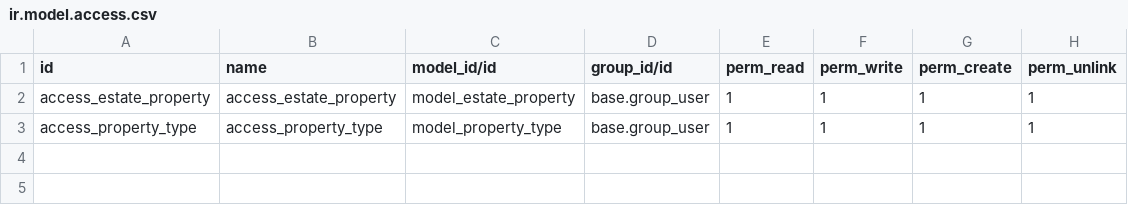
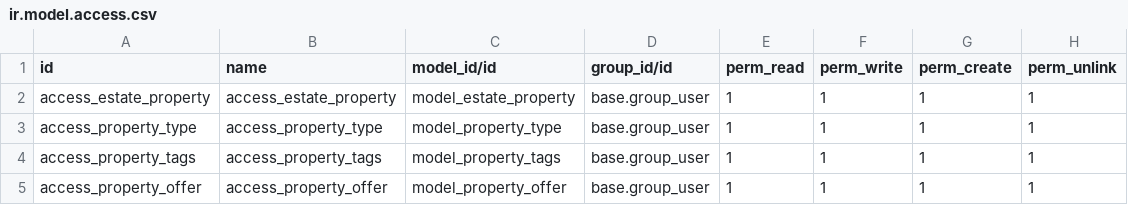
Before and after one commit to zahdehyv/training_addons, a CSV file: real_estate_zdv/security/ir.model.access.csv, drawn as a sheet.

Commit message:
[IMP] added tags and offers to the properties

```diff
--- a/real_estate_zdv/security/ir.model.access.csv
+++ b/real_estate_zdv/security/ir.model.access.csv
@@ -3 +3,3 @@ access_estate_property,access_estate_property,model_estate_property,base.group_u
 access_property_type,access_property_type,model_property_type,base.group_user,1,1,1,1
+access_property_tags,access_property_tags,model_property_tags,base.group_user,1,1,1,1
+access_property_offer,access_property_offer,model_property_offer,base.group_user,1,1,1,1
```
Also changed, not shown: 10 other files.
